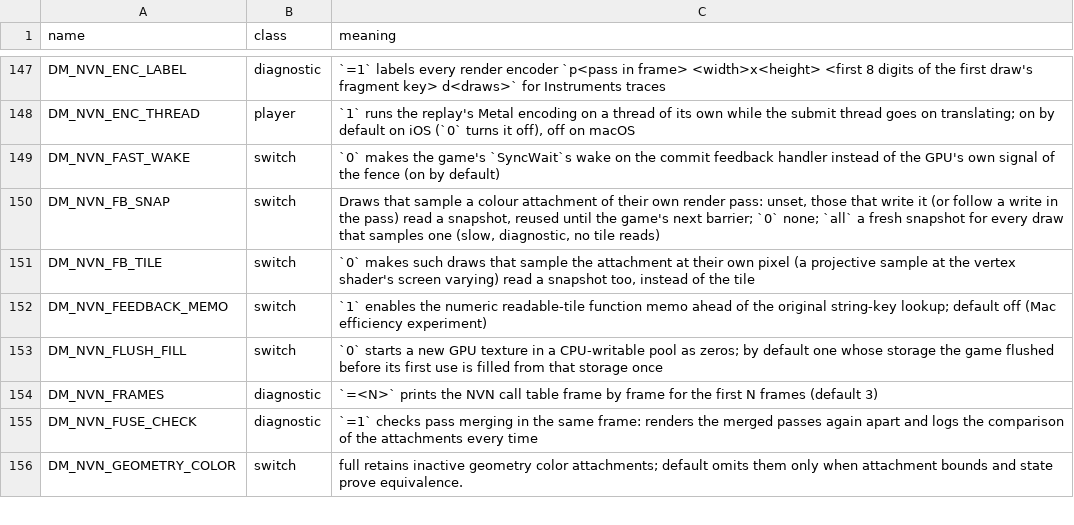
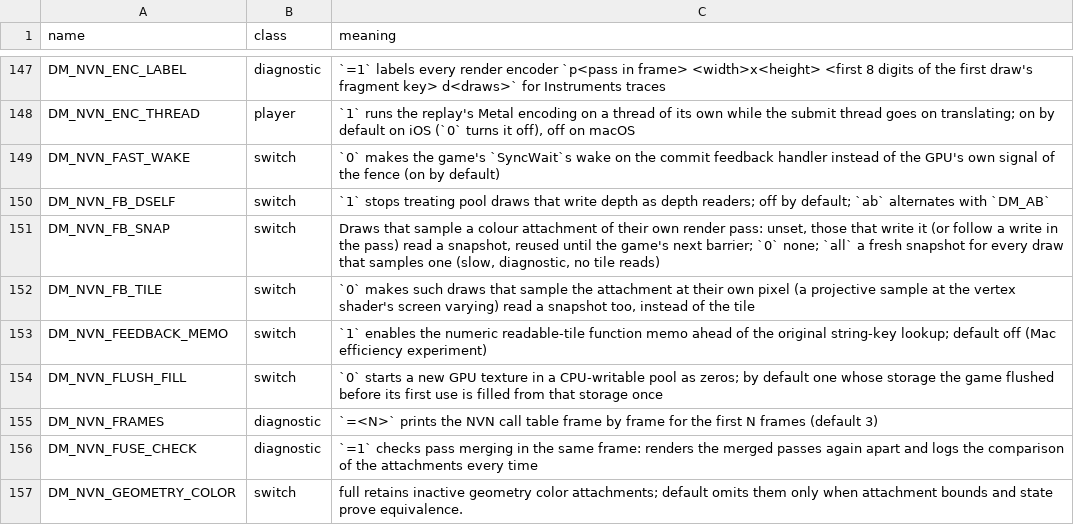
Before and after one commit to AnkMister/nxnative, a TSV file: docs/env_switches.tsv, drawn as a sheet; only a part is shown, gaps mark what is left out.

Commit message:
Port #1430 from 5cb7d718: Keep depth-writing pool draws in a pass with DM_NVN_FB_DSELF=1. Preserve attachment profiling and th

```diff
--- a/docs/env_switches.tsv
+++ b/docs/env_switches.tsv
@@ -149,2 +149,3 @@ DM_NVN_ENC_THREAD	player	`1` runs the replay's Metal encoding on a thread of its
 DM_NVN_FAST_WAKE	switch	`0` makes the game's `SyncWait`s wake on the commit feedback handler instead of the GPU's own signal of the fence (on by default)
+DM_NVN_FB_DSELF	switch	`1` stops treating pool draws that write depth as depth readers; off by default; `ab` alternates with `DM_AB`
 DM_NVN_FB_SNAP	switch	Draws that sample a colour attachment of their own render pass: unset, those that write it (or follow a write in the pass) read a snapshot, reused until the game's next barrier; `0` none; `all` a fresh snapshot for every draw that samples one (slow, diagnostic, no tile reads)
```
Also changed, not shown: 4 other files.
